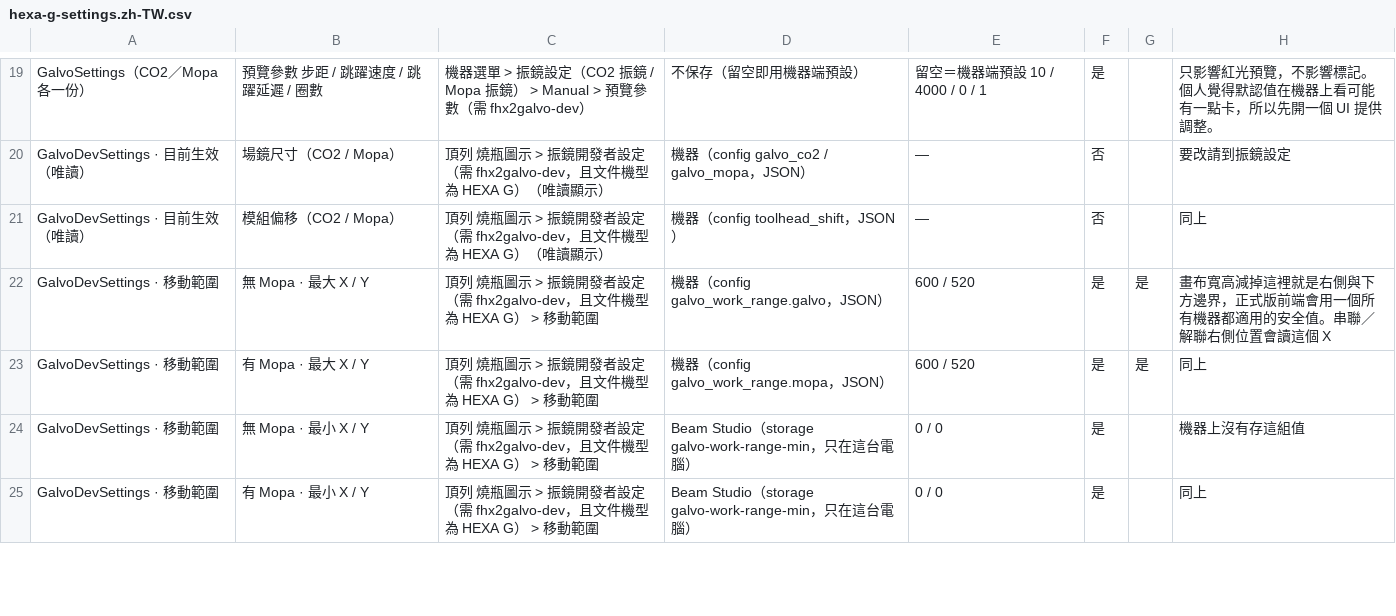
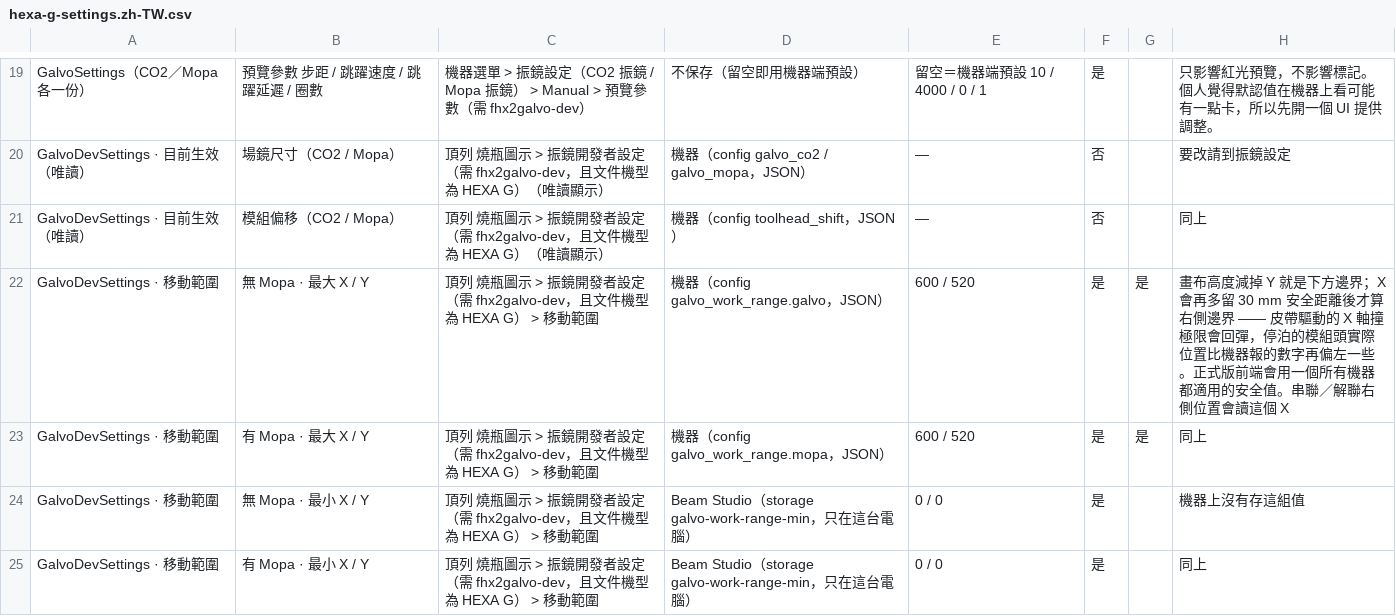
Before and after one commit to flux3dp/beam-studio, a CSV file: docs/hexa-g-settings.zh-TW.csv, drawn as a sheet; only a part is shown, gaps mark what is left out.

```diff
--- a/docs/hexa-g-settings.zh-TW.csv
+++ b/docs/hexa-g-settings.zh-TW.csv
@@ -21,3 +21,3 @@ GalvoDevSettings · 目前生效（唯讀）,場鏡尺寸（CO2 / Mopa）,頂列
 GalvoDevSettings · 目前生效（唯讀）,模組偏移（CO2 / Mopa）,頂列 燒瓶圖示 > 振鏡開發者設定（需 fhx2galvo-dev，且文件機型為 HEXA G）（唯讀顯示）,機器（config toolhead_shift，JSON）,—,否,,同上
-GalvoDevSettings · 移動範圍,無 Mopa · 最大 X / Y,頂列 燒瓶圖示 > 振鏡開發者設定（需 fhx2galvo-dev，且文件機型為 HEXA G） > 移動範圍,機器（config galvo_work_range.galvo，JSON）,600 / 520,是,是,畫布寬高減掉這裡就是右側與下方邊界，正式版前端會用一個所有機器都適用的安全值。串聯／解聯右側位置會讀這個 X
+GalvoDevSettings · 移動範圍,無 Mopa · 最大 X / Y,頂列 燒瓶圖示 > 振鏡開發者設定（需 fhx2galvo-dev，且文件機型為 HEXA G） > 移動範圍,機器（config galvo_work_range.galvo，JSON）,600 / 520,是,是,畫布高度減掉 Y 就是下方邊界；X 會再多留 30 mm 安全距離後才算右側邊界 —— 皮帶驅動的 X 軸撞極限會回彈，停泊的模組頭實際位置比機器報的數字再偏左一些。正式版前端會用一個所有機器都適用的安全值。串聯／解聯右側位置會讀這個 X
 GalvoDevSettings · 移動範圍,有 Mopa · 最大 X / Y,頂列 燒瓶圖示 > 振鏡開發者設定（需 fhx2galvo-dev，且文件機型為 HEXA G） > 移動範圍,機器（config galvo_work_range.mopa，JSON）,600 / 520,是,是,同上
```
Also changed, not shown: 3 other files.
